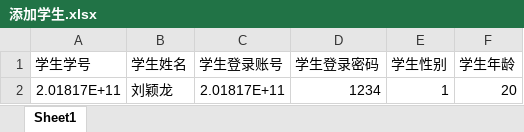
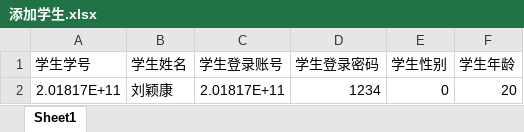
Before and after one commit to Falling-Down/GraduationProject, an Excel workbook: 毕业项目源码和数据库/GC家园/GC家园/GC家园/ExcelFiles/添加学生.xlsx, sheet Sheet1, drawn as a sheet; values as stored, in another font and other column widths than the file's, no borders; the diff names each change by its address in the sheet, - before the commit and + after, or states it on an @@ line.

```diff
--- a/毕业项目源码和数据库/GC家园/GC家园/GC家园/ExcelFiles/添加学生.xlsx (sheet Sheet1)
+++ b/毕业项目源码和数据库/GC家园/GC家园/GC家园/ExcelFiles/添加学生.xlsx (sheet Sheet1)
-B2 (学生姓名): 刘颖龙
+B2 (学生姓名): 刘颖康
-E2 (学生性别): 1
+E2 (学生性别): 0
```
Also changed, not shown: 2 other files.
